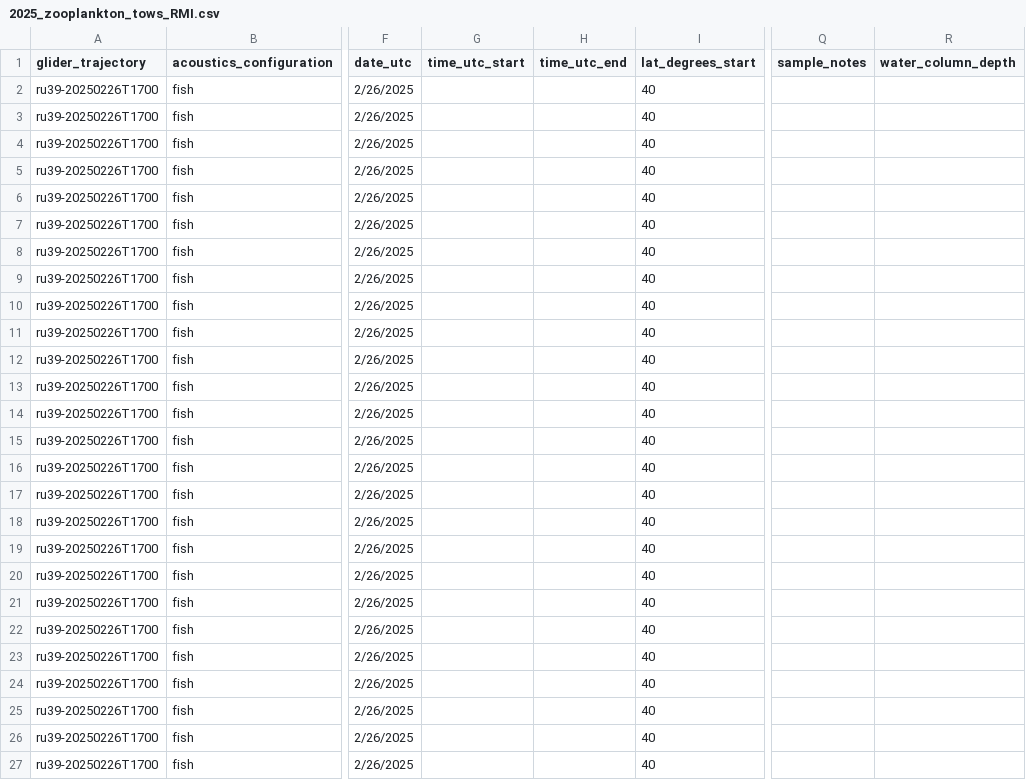
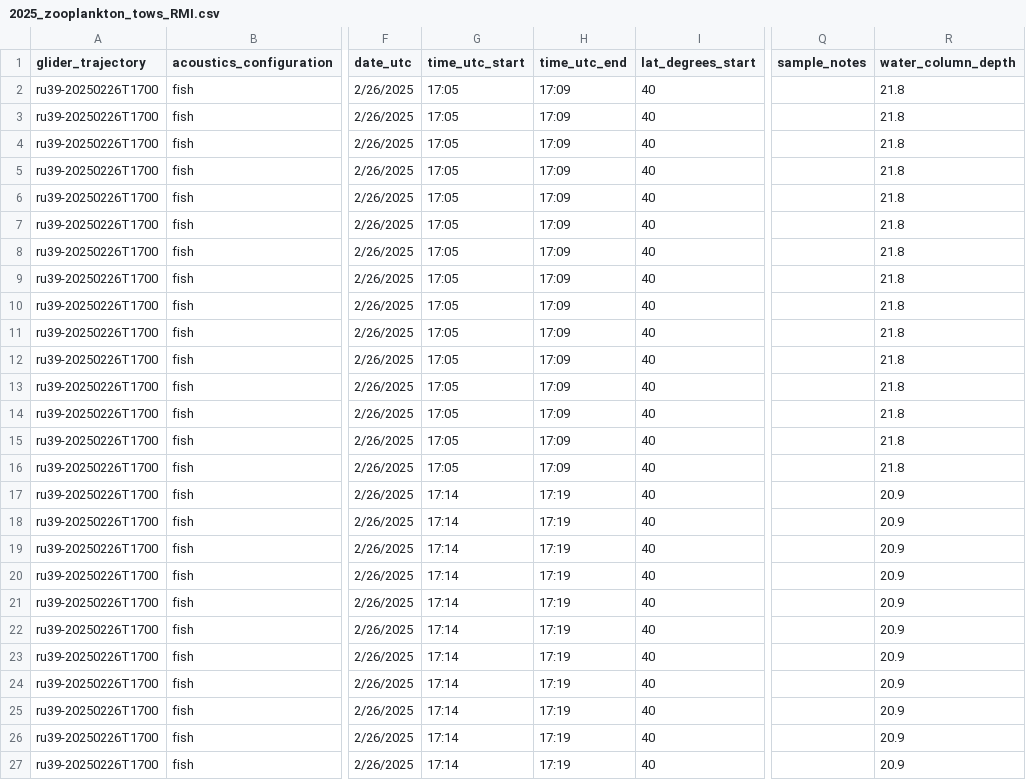
Before and after one commit to rucool/dataset_archiving, a CSV file: zooplankton_net_tows/files/RMI/2025_zooplankton_tows_RMI.csv, drawn as a sheet; only a part is shown, gaps mark what is left out; the diff names each change by its address in the sheet, - before the commit and + after, or states it on an @@ line.

Commit message:
Update 2025_zooplankton_tows_RMI.csv

```diff
--- a/zooplankton_net_tows/files/RMI/2025_zooplankton_tows_RMI.csv
+++ b/zooplankton_net_tows/files/RMI/2025_zooplankton_tows_RMI.csv
-G2:G16 (time_utc_start): (empty)
+G2:G16 (time_utc_start): 17:05
-H2:H16 (time_utc_end): (empty)
+H2:H16 (time_utc_end): 17:09
-R2:R16 (water_column_depth): (empty)
+R2:R16 (water_column_depth): 21.8
-G17:G27 (time_utc_start): (empty)
+G17:G27 (time_utc_start): 17:14
-H17:H27 (time_utc_end): (empty)
+H17:H27 (time_utc_end): 17:19
-R17:R27 (water_column_depth): (empty)
+R17:R27 (water_column_depth): 20.9
```
